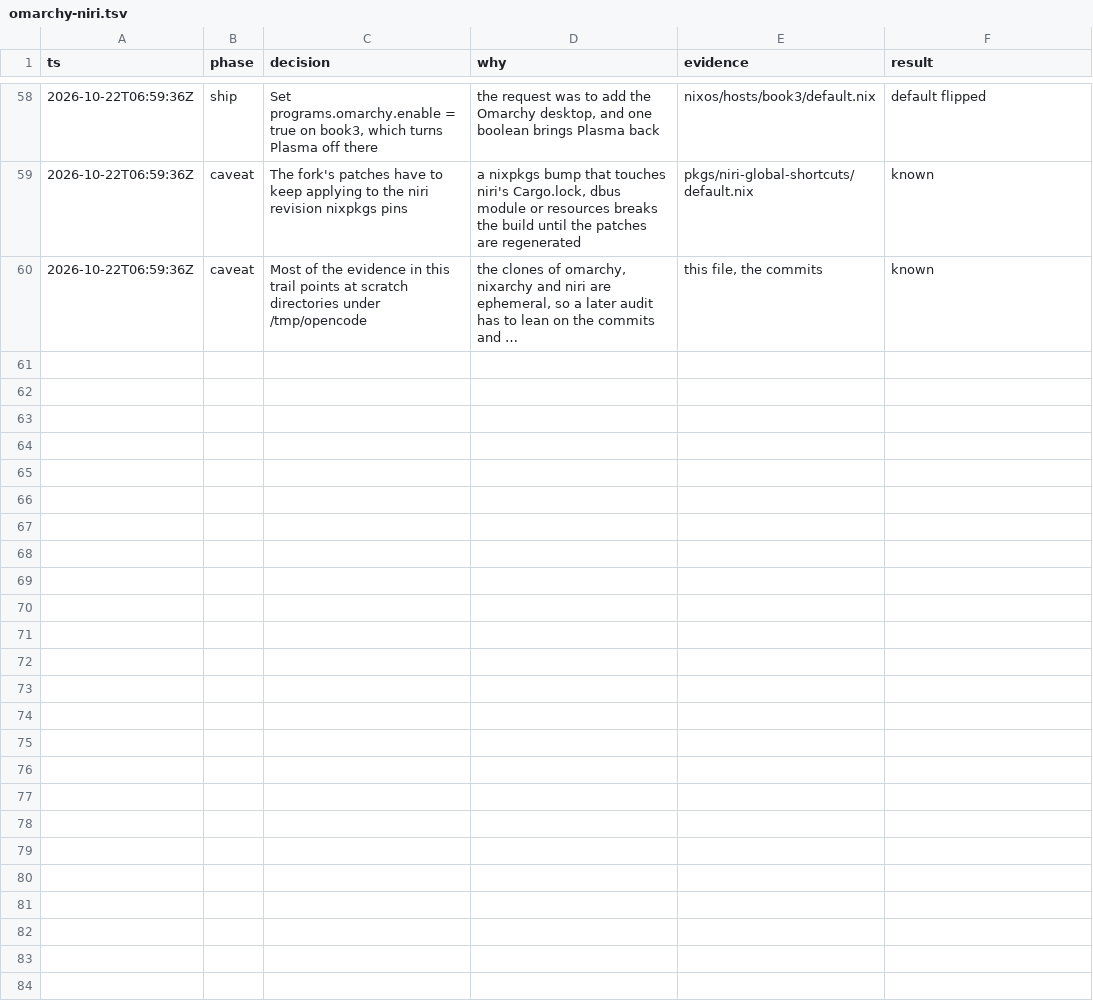
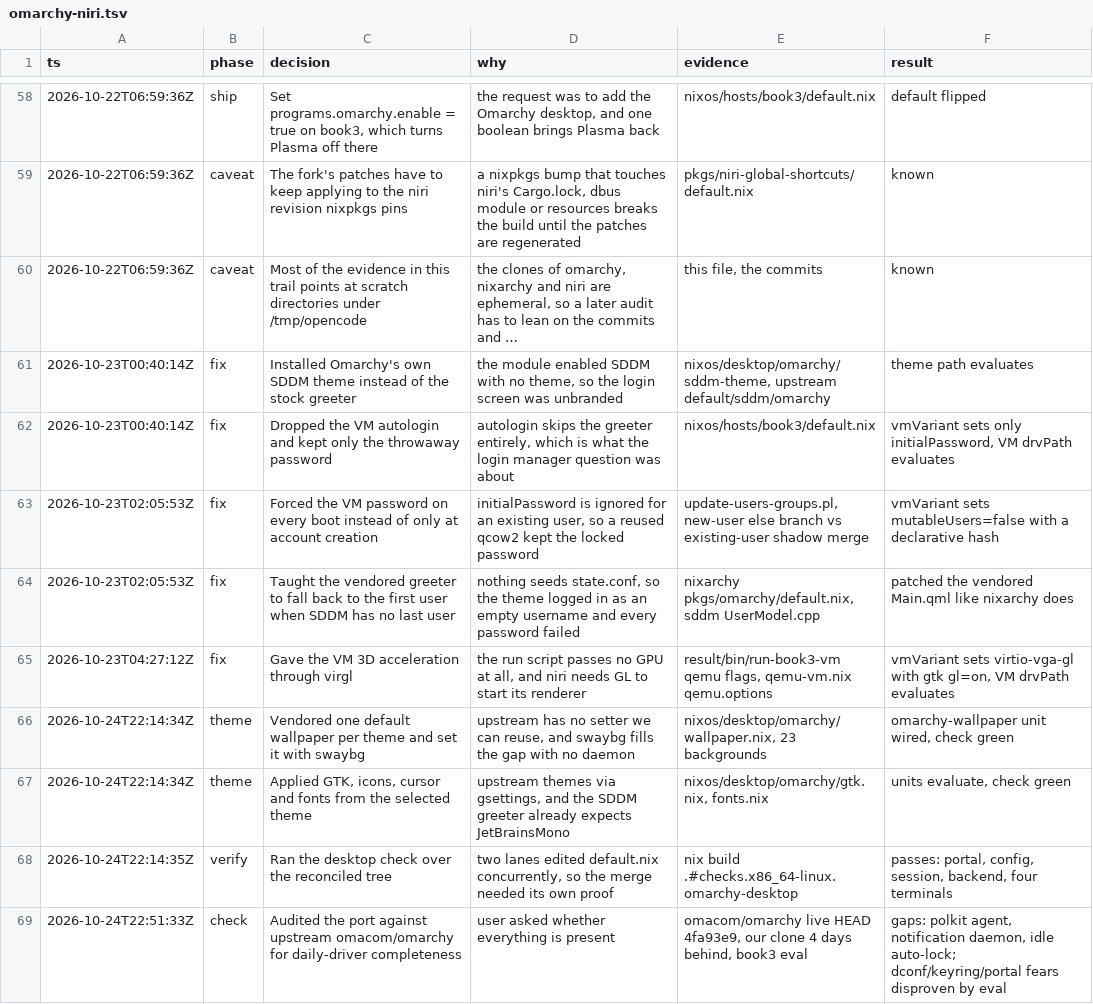
Before and after one commit to rbelem/nix-config, a TSV file: .audit/omarchy-niri.tsv, drawn as a sheet; only a part is shown, gaps mark what is left out; long unchanged cells end in …; the diff names each change by its address in the sheet, - before the commit and + after, or states it on an @@ line.

Commit message:
feat(book3): finish the Omarchy desktop wave (theme, session, VM login)
Theme layer: vendor one default wallpaper per theme and set it with a
swaybg user service (wallpaper.nix); apply GTK, icon, cursor and fonts
from the selected palette with a gsettings user service (gtk.nix);
default monospace to JetBrainsMono Nerd Font (fonts.nix); use Omarchy's
own SDDM greeter theme, patched to fall back to the first user when
SDDM has no last user.

Session services niri does not start (session.nix): hyprpolkitagent
for auth prompts, mako for notifications, swayidle to lock after five
idle minutes, blank after ten, and lock before sleep. No idle suspend:
the machine runs builds and VMs.

VM login (book3 vmVariant, VM builds only): declarative password hash
enforced every boot so reused disks unlock, virtio-vga-gl 3D so niri
can start its renderer, greeter shown (no autologin).

Verified: nix-instantiate --parse on touched files, unit ExecStarts
and wantedBy via nix eval, nix build .#checks.x86_64-linux.omarchy-desktop
exit 0 on the reconciled tree.

```diff
--- a/.audit/omarchy-niri.tsv
+++ b/.audit/omarchy-niri.tsv
+row 61: 2026-10-23T00:40:14Z | fix | Installed Omarchy's own SDDM theme instead of the stock greeter | the module enabled SDDM with no theme, so the login screen was unbranded | nixos/desktop/omarchy/sddm-theme, upstream default/sddm/omarchy | theme path evaluates
+row 62: 2026-10-23T00:40:14Z | fix | Dropped the VM autologin and kept only the throwaway password | autologin skips the greeter entirely, which is what the login manager question was about | nixos/hosts/book3/default.nix | vmVariant sets only initialPassword, VM drvPath evaluates
+row 63: 2026-10-23T02:05:53Z | fix | Forced the VM password on every boot instead of only at account creation | initialPassword is ignored for an existing user, so a reused qcow2 kept the locked password | update-users-groups.pl, new-user else branch vs existing-user shadow merge | vmVariant sets mutableUsers=false with a declarative hash
+row 64: 2026-10-23T02:05:53Z | fix | Taught the vendored greeter to fall back to the first user when SDDM has no last user | nothing seeds state.conf, so the theme logged in as an empty username and every password failed | nixarchy pkgs/omarchy/default.nix, sddm UserModel.cpp | patched the vendored Main.qml like nixarchy does
+row 65: 2026-10-23T04:27:12Z | fix | Gave the VM 3D acceleration through virgl | the run script passes no GPU at all, and niri needs GL to start its renderer | result/bin/run-book3-vm qemu flags, qemu-vm.nix qemu.options | vmVariant sets virtio-vga-gl with gtk gl=on, VM drvPath evaluates
+row 66: 2026-10-24T22:14:34Z | theme | Vendored one default wallpaper per theme and set it with swaybg | upstream has no setter we can reuse, and swaybg fills the gap with no daemon | nixos/desktop/omarchy/wallpaper.nix, 23 backgrounds | omarchy-wallpaper unit wired, check green
+row 67: 2026-10-24T22:14:34Z | theme | Applied GTK, icons, cursor and fonts from the selected theme | upstream themes via gsettings, and the SDDM greeter already expects JetBrainsMono | nixos/desktop/omarchy/gtk.nix, fonts.nix | units evaluate, check green
+row 68: 2026-10-24T22:14:35Z | verify | Ran the desktop check over the reconciled tree | two lanes edited default.nix concurrently, so the merge needed its own proof | nix build .#checks.x86_64-linux.omarchy-desktop | passes: portal, config, session, backend, four terminals
+row 69: 2026-10-24T22:51:33Z | check | Audited the port against upstream omacom/omarchy for daily-driver completeness | user asked whether everything is present | omacom/omarchy live HEAD 4fa93e9, our clone 4 days behind, book3 eval | gaps: polkit agent, notification daemon, idle auto-lock; dconf/keyring/portal fears disproven by eval
```
Also changed, not shown: 39 other files.
